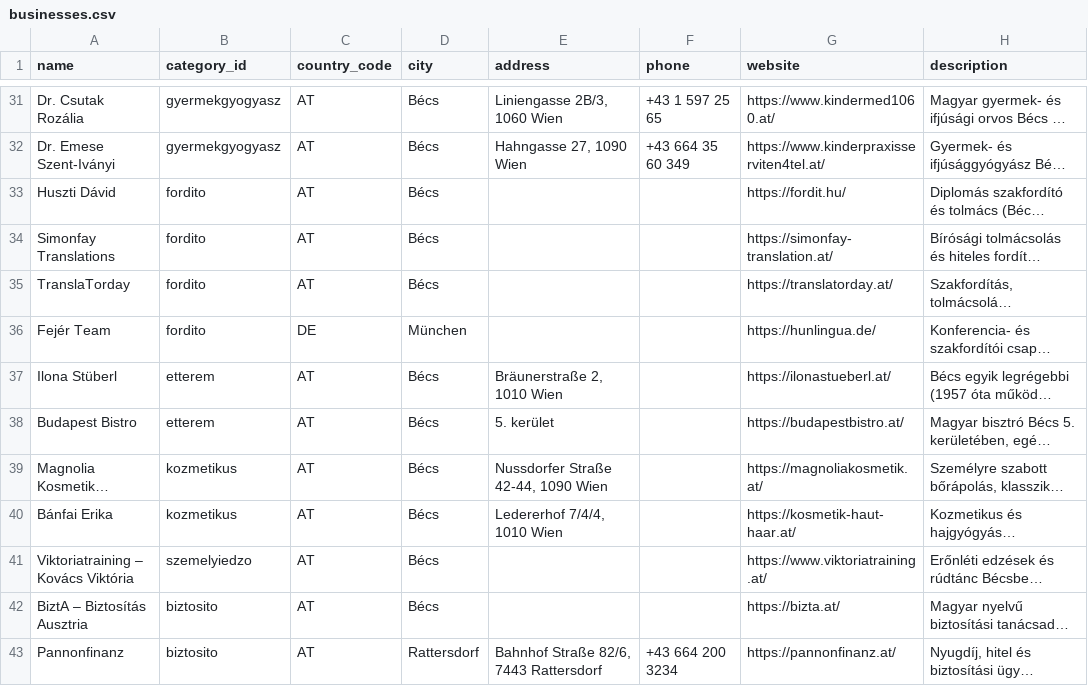
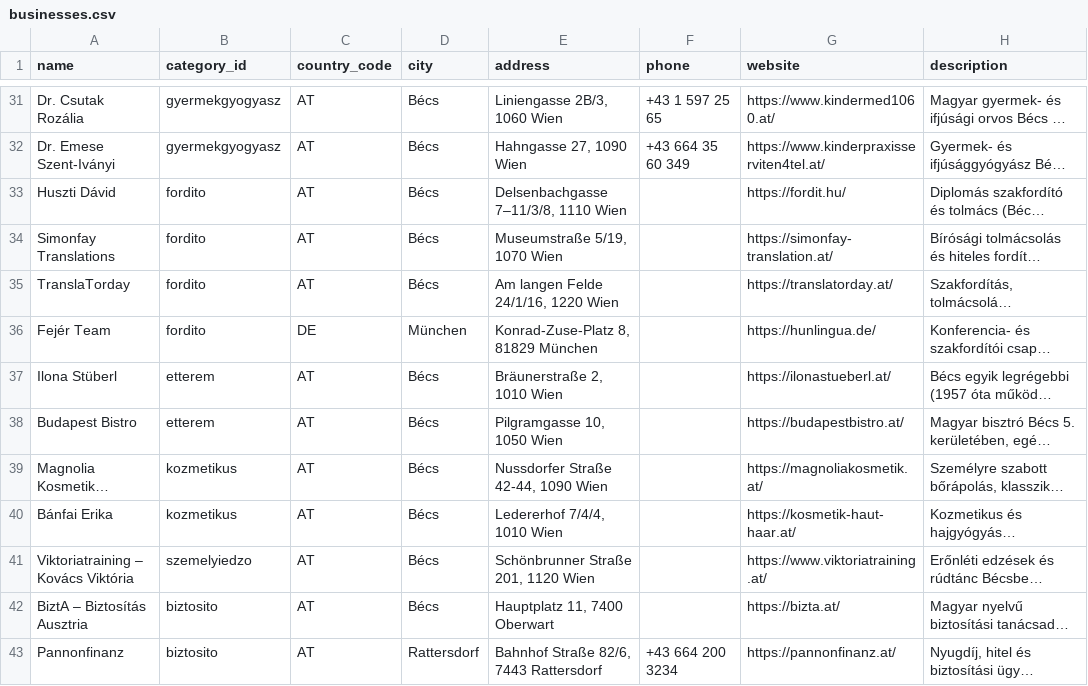
Before and after one commit to peterpetor/kinti, a CSV file: scripts/businesses.csv, drawn as a sheet; only a part is shown, gaps mark what is left out; long unchanged cells end in …; the diff covers the shown part only; the diff names each change by its address in the sheet, - before the commit and + after, or states it on an @@ line.

Commit message:
data: update business addresses in CSV with exact locations

```diff
--- a/scripts/businesses.csv
+++ b/scripts/businesses.csv
-E33 (address): (empty)
+E33 (address): Delsenbachgasse 7–11/3/8, 1110 Wien
-E34 (address): (empty)
+E34 (address): Museumstraße 5/19, 1070 Wien
-E35 (address): (empty)
+E35 (address): Am langen Felde 24/1/16, 1220 Wien
-E36 (address): (empty)
+E36 (address): Konrad-Zuse-Platz 8, 81829 München
-E38 (address): 5. kerület
+E38 (address): Pilgramgasse 10, 1050 Wien
-E41 (address): (empty)
+E41 (address): Schönbrunner Straße 201, 1120 Wien
-E42 (address): (empty)
+E42 (address): Hauptplatz 11, 7400 Oberwart
```
Also changed, not shown: 15 edited cells elsewhere in this file.
